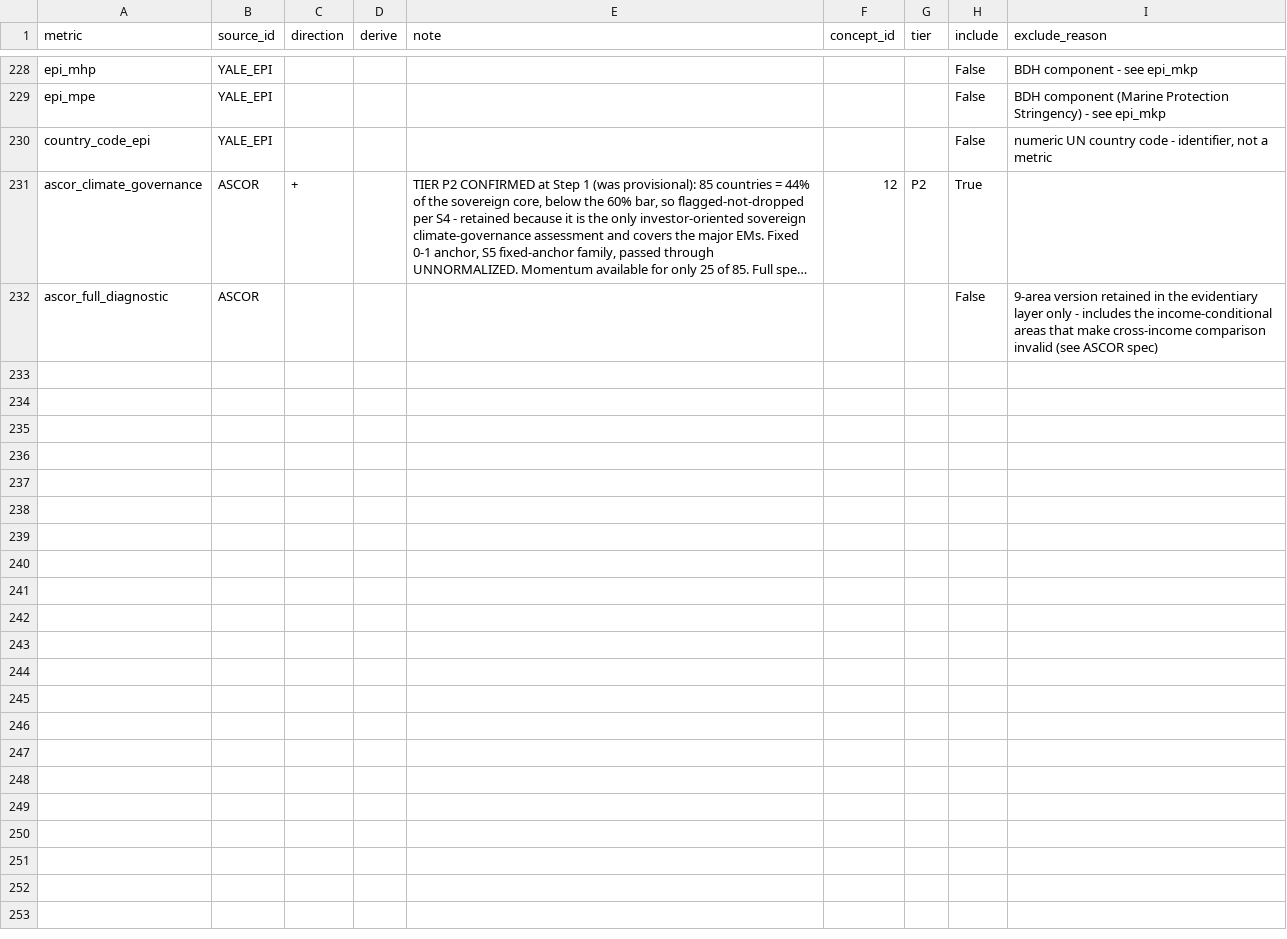
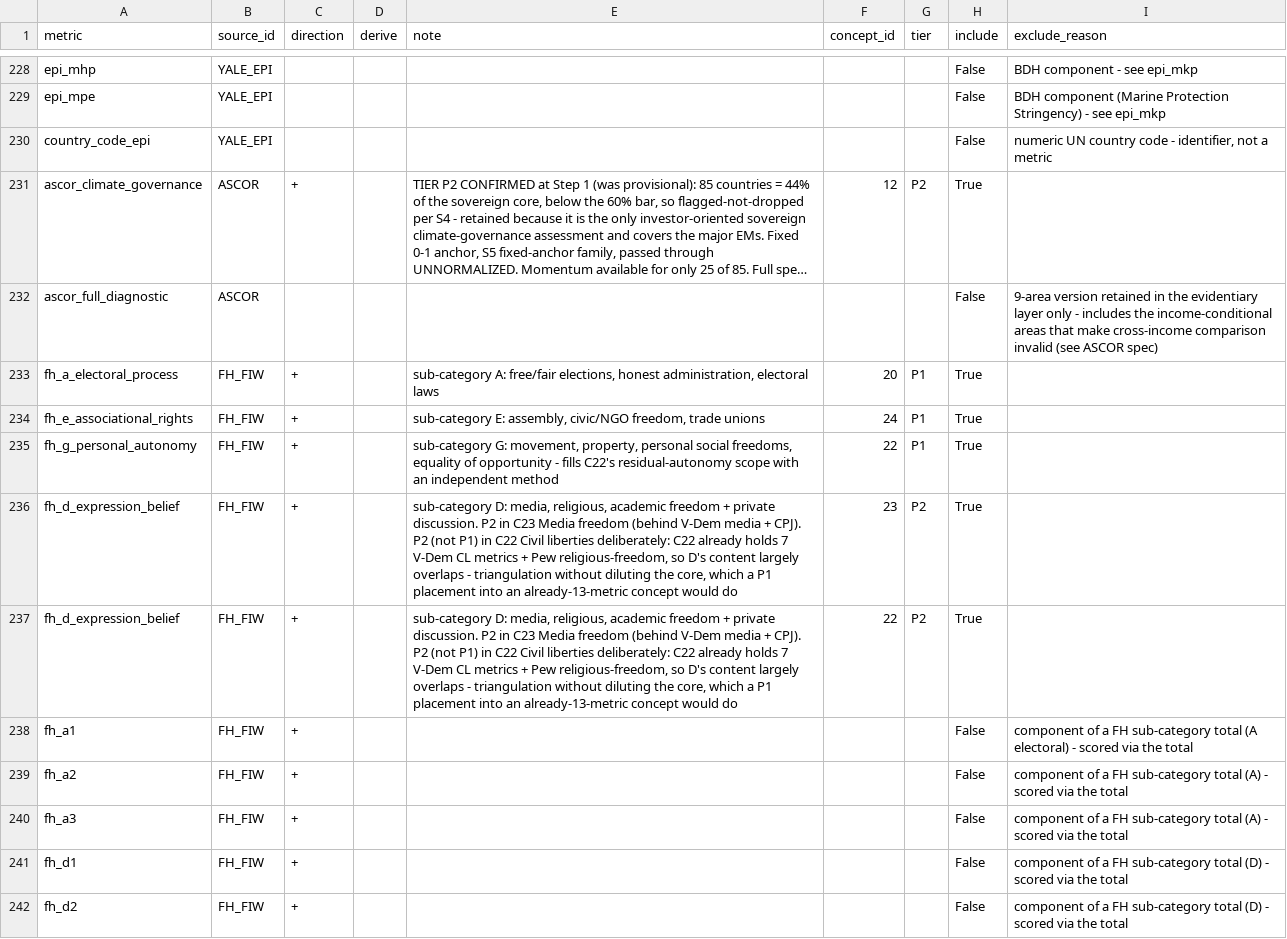
Before and after one commit to mjboulanger/governance-framework, a CSV file: data/processed/metric_selection.csv, drawn as a sheet; only a part is shown, gaps mark what is left out; long unchanged cells end in …; the diff covers the shown part only; the diff names each change by its address in the sheet, - before the commit and + after, or states it on an @@ line.

Commit message:
Step 1: Freedom House FIW (18 columns -> 4 scored sub-category totals). Score the sub-category totals not the 16 numbered indicators (each total IS the equal-weighted sum of its 0-4 indicators, so scoring both double-counts - same rule as SPI pillars, iMaPP categories, EPI parents). fh_a_electoral_process P1 to C20 Electoral process; fh_e_associational_rights P1 to C24 Civil society space; fh_g_personal_autonomy P1 to C22 Civil liberties (fills the residual-autonomy scope with an independent method); fh_d_expression_belief P2 to both C23 Media freedom and C22 Civil liberties - P2 not P1 in C22 deliberately, since C22 already holds 7 V-Dem CL metrics plus Pew and D's content largely overlaps, so triangulation without diluting the core. C22 now at 15 metrics (8 P1 / 7 P2), the most-measured concept - the tier split is what prevents dilution. Source caveat recorded: FH is majority US-gov-funded with a documented foreign-policy-alignment critique, handled structurally. 237 metrics reviewed, 149 scored

```diff
--- a/data/processed/metric_selection.csv
+++ b/data/processed/metric_selection.csv
+row 233: fh_a_electoral_process | FH_FIW | + |  | sub-category A: free/fair elections, honest administration, electoral laws | 20 | P1 | True
+row 234: fh_e_associational_rights | FH_FIW | + |  | sub-category E: assembly, civic/NGO freedom, trade unions | 24 | P1 | True
+row 235: fh_g_personal_autonomy | FH_FIW | + |  | sub-category G: movement, property, personal social freedoms, equality of opportunity - fills C22's residual-autonomy scope with an independent method | 22 | P1 | True
+row 236: fh_d_expression_belief | FH_FIW | + |  | sub-category D: media, religious, academic freedom + private discussion. P2 in C23 Media freedom (behind V-Dem media + CPJ). P2 (not P1) in C22 Civil liberties deliberately: C22 already holds 7 V-Dem CL metrics + Pew religious-freedom, so D's content largely overlaps - triangulation without diluting the core, which a P1 placement into an already-13-metric concept would do | 23 | P2 | True
+row 237: fh_d_expression_belief | FH_FIW | + |  | sub-category D: media, religious, academic freedom + private discussion. P2 in C23 Media freedom (behind V-Dem media + CPJ). P2 (not P1) in C22 Civil liberties deliberately: C22 already holds 7 V-Dem CL metrics + Pew religious-freedom, so D's content largely overlaps - triangulation without diluting the core, which a P1 placement into an already-13-metric concept would do | 22 | P2 | True
+row 238: fh_a1 | FH_FIW | + |  |  |  |  | False | component of a FH sub-category total (A electoral) - scored via the total
+row 239: fh_a2 | FH_FIW | + |  |  |  |  | False | component of a FH sub-category total (A) - scored via the total
+row 240: fh_a3 | FH_FIW | + |  |  |  |  | False | component of a FH sub-category total (A) - scored via the total
+row 241: fh_d1 | FH_FIW | + |  |  |  |  | False | component of a FH sub-category total (D) - scored via the total
+row 242: fh_d2 | FH_FIW | + |  |  |  |  | False | component of a FH sub-category total (D) - scored via the total
```
Also changed, not shown: 9 added rows elsewhere in this file, 1 other file.
